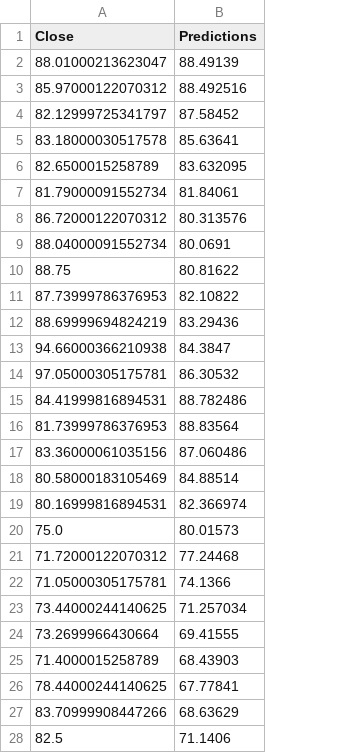
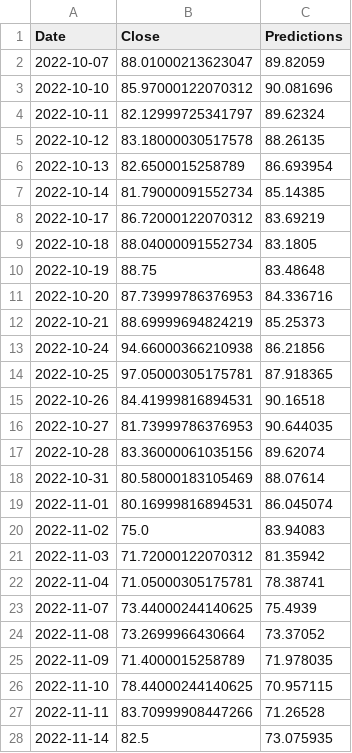
Before and after one commit to muarrikhyazka/time-series-forecasting-of-stock-price, a CSV file: data/valid.csv, drawn as a sheet; only a part is shown; addresses are those after the commit; the diff covers the shown part only; the diff names each change by its address in the sheet, - before the commit and + after, or states it on an @@ line.

```diff
--- a/data/valid.csv
+++ b/data/valid.csv
+column A (Date), rows 2-28: 2022-10-07 | 2022-10-10 | 2022-10-11 | 2022-10-12 | 2022-10-13 | 2022-10-14 | 2022-10-17 | 2022-10-18 | 2022-10-19 | 2022-10-20 | 2022-10-21 | 2022-10-24 | 2022-10-25 | 2022-10-26 | 2022-10-27 | 2022-10-28 | 2022-10-31 | 2022-11-01 | 2022-11-02 | 2022-11-03 | 2022-11-04 | 2022-11-07 | 2022-11-08 | 2022-11-09 | 2022-11-10 | 2022-11-11 | 2022-11-14
-C2 (Predictions): 88.49139
+C2 (Predictions): 89.82059
-C3 (Predictions): 88.492516
+C3 (Predictions): 90.081696
-C4 (Predictions): 87.58452
+C4 (Predictions): 89.62324
-C5 (Predictions): 85.63641
+C5 (Predictions): 88.26135
-C6 (Predictions): 83.632095
+C6 (Predictions): 86.693954
-C7 (Predictions): 81.84061
+C7 (Predictions): 85.14385
-C8 (Predictions): 80.313576
+C8 (Predictions): 83.69219
-C9 (Predictions): 80.0691
+C9 (Predictions): 83.1805
-C10 (Predictions): 80.81622
+C10 (Predictions): 83.48648
-C11 (Predictions): 82.10822
+C11 (Predictions): 84.336716
-C12 (Predictions): 83.29436
+C12 (Predictions): 85.25373
-C13 (Predictions): 84.3847
+C13 (Predictions): 86.21856
-C14 (Predictions): 86.30532
+C14 (Predictions): 87.918365
-C15 (Predictions): 88.782486
+C15 (Predictions): 90.16518
-C16 (Predictions): 88.83564
+C16 (Predictions): 90.644035
-C17 (Predictions): 87.060486
+C17 (Predictions): 89.62074
-C18 (Predictions): 84.88514
+C18 (Predictions): 88.07614
-C19 (Predictions): 82.366974
+C19 (Predictions): 86.045074
-C20 (Predictions): 80.01573
+C20 (Predictions): 83.94083
-C21 (Predictions): 77.24468
+C21 (Predictions): 81.35942
-C22 (Predictions): 74.1366
+C22 (Predictions): 78.38741
-C23 (Predictions): 71.257034
+C23 (Predictions): 75.4939
-C24 (Predictions): 69.41555
+C24 (Predictions): 73.37052
-C25 (Predictions): 68.43903
+C25 (Predictions): 71.978035
-C26 (Predictions): 67.77841
+C26 (Predictions): 70.957115
-C27 (Predictions): 68.63629
+C27 (Predictions): 71.26528
-C28 (Predictions): 71.1406
+C28 (Predictions): 73.075935
```
Also changed, not shown: 32 edited cells elsewhere in this file, 4 other files.
